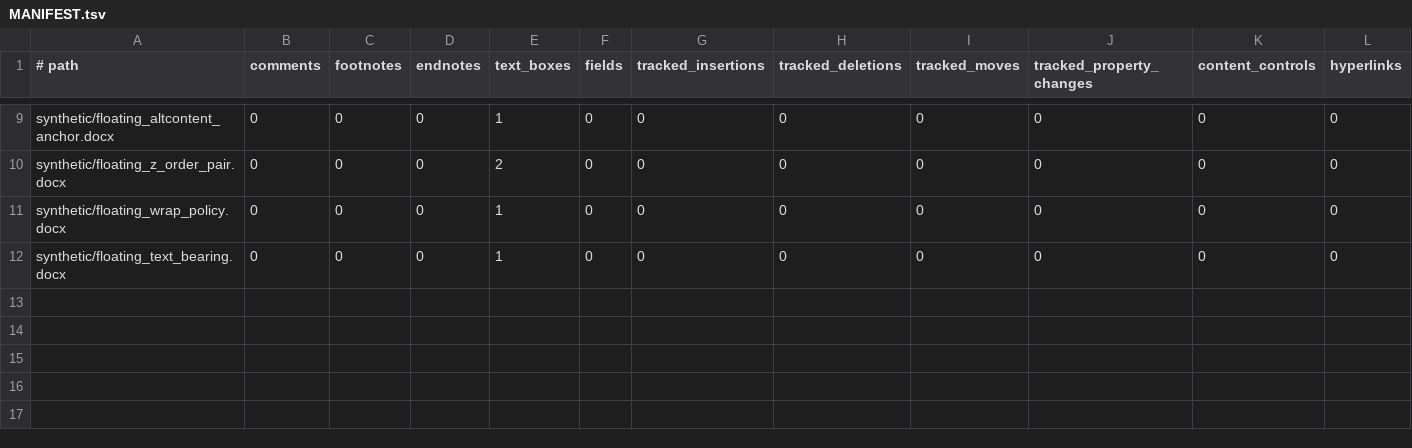
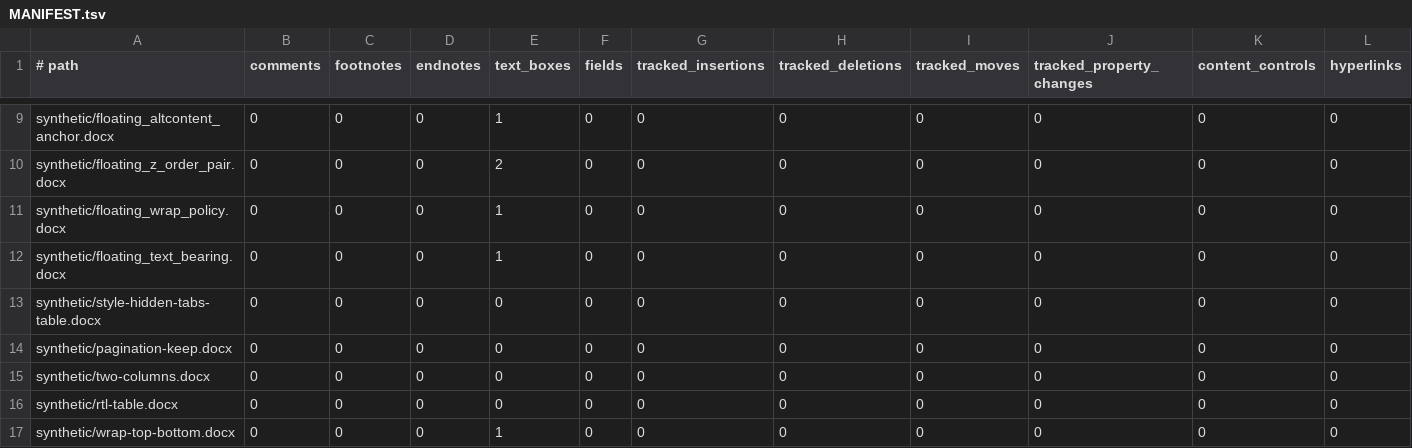
Before and after one commit to HyunjoJung/rwml, a TSV file: corpus/public/MANIFEST.tsv, drawn as a sheet; only a part is shown, gaps mark what is left out; rows hold the shown columns only; the diff names each change by its address in the sheet, - before the commit and + after, or states it on an @@ line.

Commit message:
Improve render validation and explicit tab layout
Add deterministic public render fixtures and bounded all-page visual metrics. Resolve opened-DOCX top-level tab stops, preserve explicit zero paragraph spacing, and cover RTL, columns, pagination, and package-preservation paths.

```diff
--- a/corpus/public/MANIFEST.tsv
+++ b/corpus/public/MANIFEST.tsv
+row 13: synthetic/style-hidden-tabs-table.docx | 0 | 0 | 0 | 0 | 0 | 0 | 0 | 0 | 0 | 0 | 0
+row 14: synthetic/pagination-keep.docx | 0 | 0 | 0 | 0 | 0 | 0 | 0 | 0 | 0 | 0 | 0
+row 15: synthetic/two-columns.docx | 0 | 0 | 0 | 0 | 0 | 0 | 0 | 0 | 0 | 0 | 0
+row 16: synthetic/rtl-table.docx | 0 | 0 | 0 | 0 | 0 | 0 | 0 | 0 | 0 | 0 | 0
+row 17: synthetic/wrap-top-bottom.docx | 0 | 0 | 0 | 1 | 0 | 0 | 0 | 0 | 0 | 0 | 0
```
Also changed, not shown: corpus/public/RENDER_MANIFEST.tsv, 21 other files.
